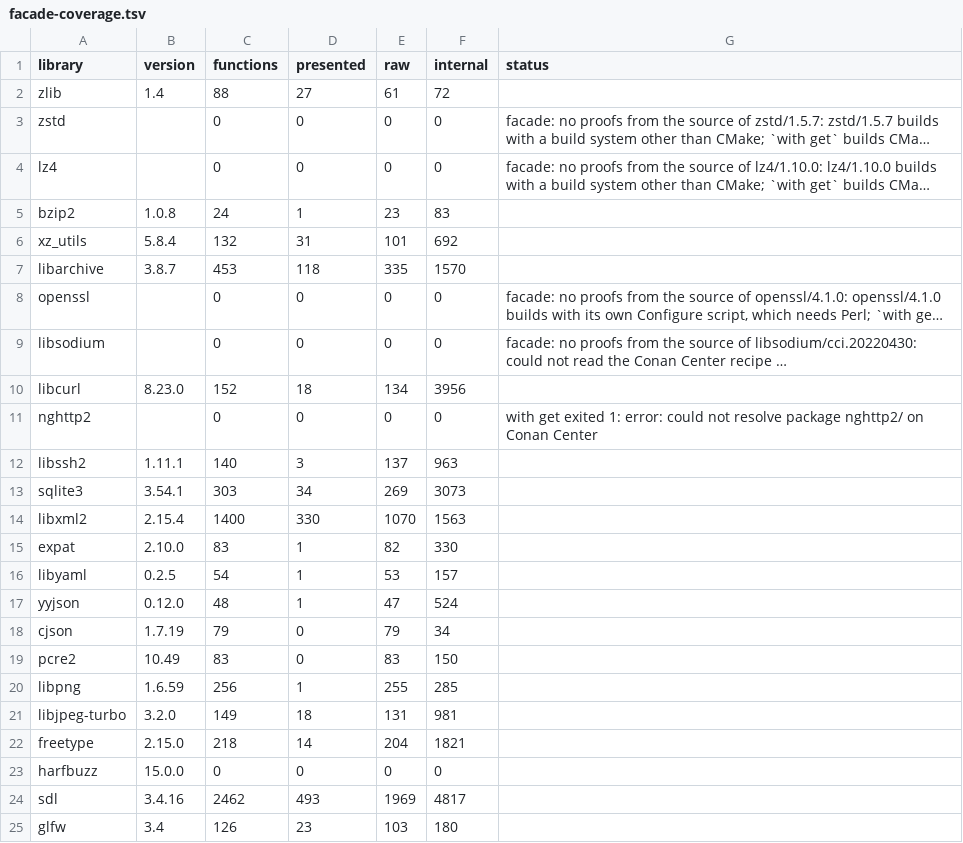
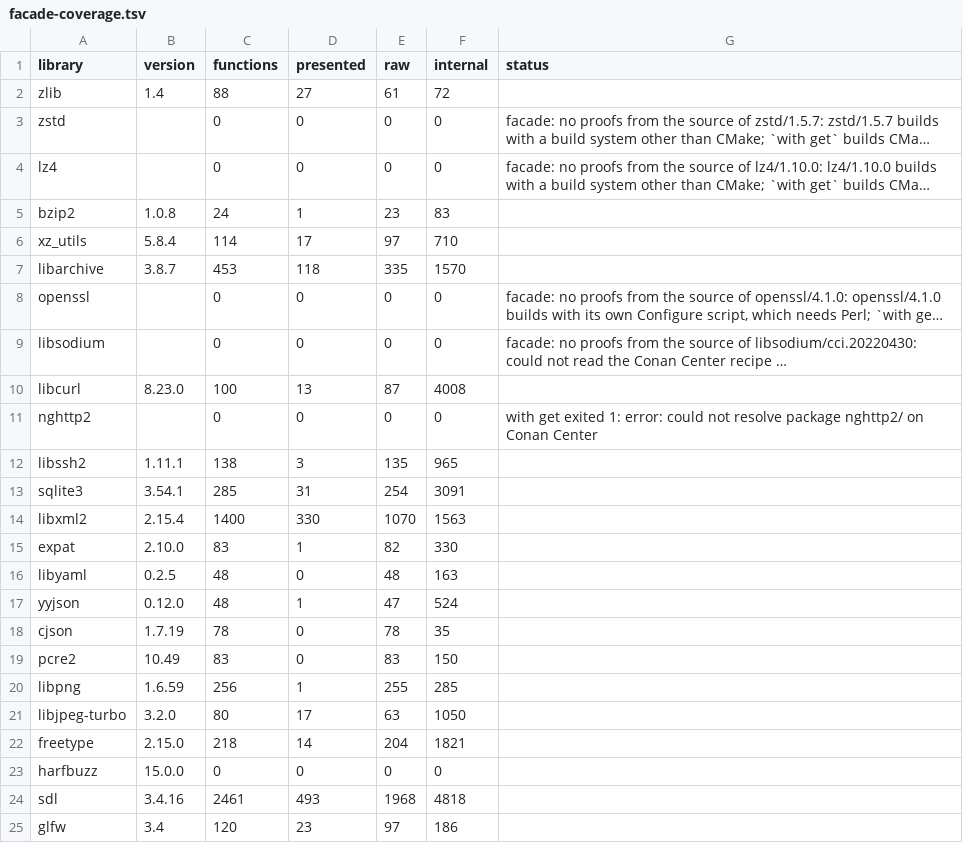
Before and after one commit to withlang-dev/with, a TSV file: docs/spec/toolchain/facade-coverage.tsv, drawn as a sheet; only a part is shown; long unchanged cells end in …; the diff covers the shown part only; the diff names each change by its address in the sheet, - before the commit and + after, or states it on an @@ line.

Commit message:
Facade coverage table regenerated on main c86b14d14: a by-value type that holds a pointer is raw; headers that do not compile alone are imported through their umbrella (#3227)
Co-authored-by: Eric Hartford <eric@quixi.ai>

```diff
--- a/docs/spec/toolchain/facade-coverage.tsv
+++ b/docs/spec/toolchain/facade-coverage.tsv
-C6 (functions): 132
+C6 (functions): 114
-D6 (presented): 31
+D6 (presented): 17
-E6 (raw): 101
+E6 (raw): 97
-F6 (internal): 692
+F6 (internal): 710
-C10 (functions): 152
+C10 (functions): 100
-D10 (presented): 18
+D10 (presented): 13
-E10 (raw): 134
+E10 (raw): 87
-F10 (internal): 3956
+F10 (internal): 4008
-C12 (functions): 140
+C12 (functions): 138
-E12 (raw): 137
+E12 (raw): 135
-F12 (internal): 963
+F12 (internal): 965
-C13 (functions): 303
+C13 (functions): 285
-D13 (presented): 34
+D13 (presented): 31
-E13 (raw): 269
+E13 (raw): 254
-F13 (internal): 3073
+F13 (internal): 3091
-C16 (functions): 54
+C16 (functions): 48
-D16 (presented): 1
+D16 (presented): 0
-E16 (raw): 53
+E16 (raw): 48
-F16 (internal): 157
+F16 (internal): 163
-C18 (functions): 79
+C18 (functions): 78
-E18 (raw): 79
+E18 (raw): 78
-F18 (internal): 34
+F18 (internal): 35
-C21 (functions): 149
+C21 (functions): 80
-D21 (presented): 18
+D21 (presented): 17
-E21 (raw): 131
+E21 (raw): 63
-F21 (internal): 981
+F21 (internal): 1050
-C24 (functions): 2462
+C24 (functions): 2461
-E24 (raw): 1969
+E24 (raw): 1968
-F24 (internal): 4817
+F24 (internal): 4818
-C25 (functions): 126
+C25 (functions): 120
-E25 (raw): 103
+E25 (raw): 97
-F25 (internal): 180
+F25 (internal): 186
```
Also changed, not shown: 10 edited cells elsewhere in this file, 1 other file.
